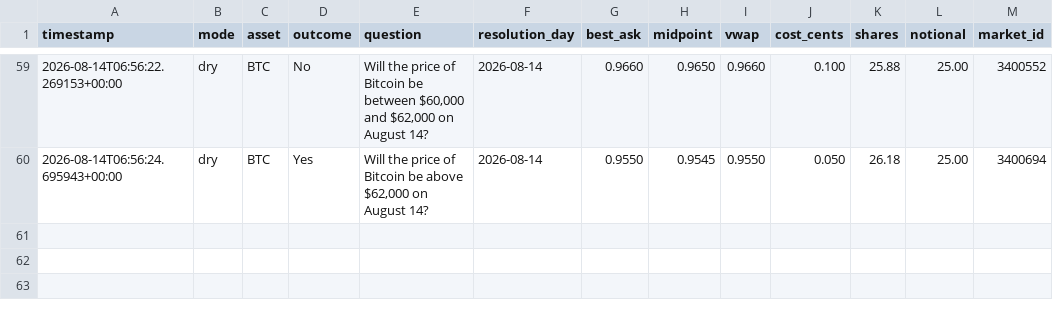
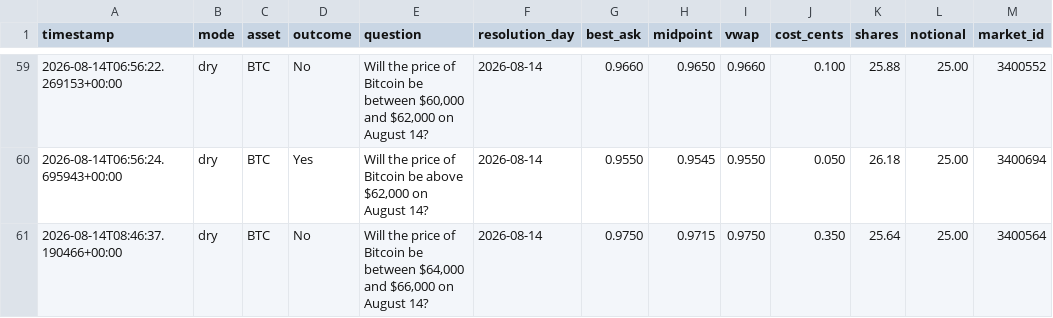
Before and after one commit to Roar-Coin/hindsight-bot, a CSV file: trades.csv, drawn as a sheet; only a part is shown, gaps mark what is left out.

```diff
--- a/trades.csv
+++ b/trades.csv
@@ -60 +60,2 @@ timestamp,mode,asset,outcome,question,resolution_day,best_ask,midpoint,vwap,cost
 2026-08-14T06:56:24.695943+00:00,dry,BTC,Yes,"Will the price of Bitcoin be above $62,000 on August 14?",2026-08-14,0.9550,0.9545,0.9550,0.050,26.18,25.00,3400694
+2026-08-14T08:46:37.190466+00:00,dry,BTC,No,"Will the price of Bitcoin be between $64,000 and $66,000 on August 14?",2026-08-14,0.9750,0.9715,0.9750,0.350,25.64,25.00,3400564
```
Also changed, not shown: 1 other file.
